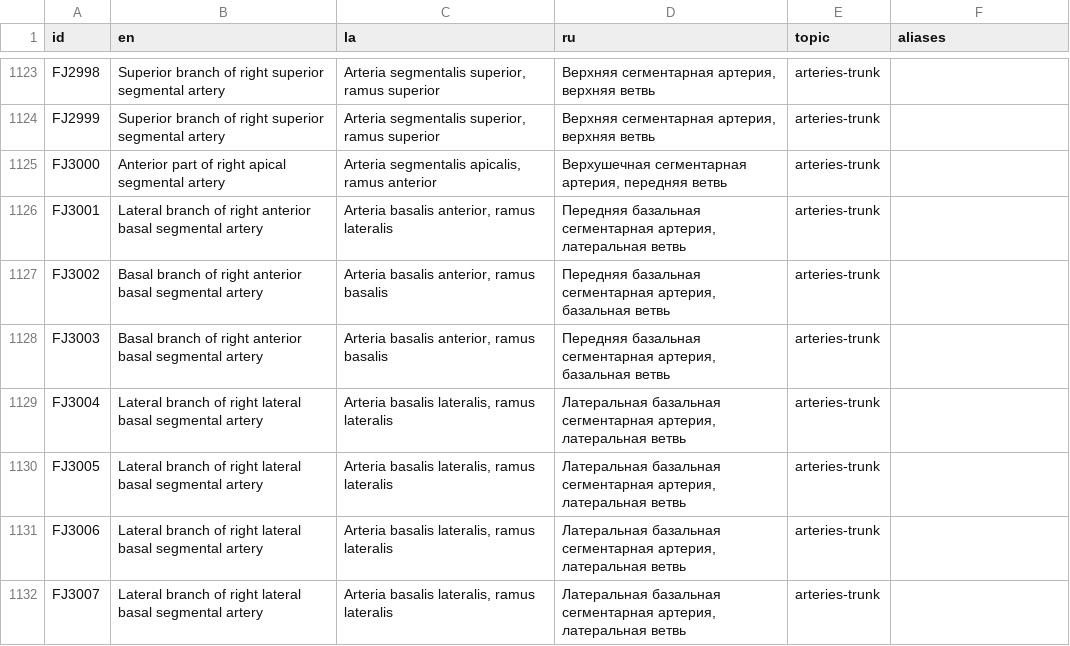
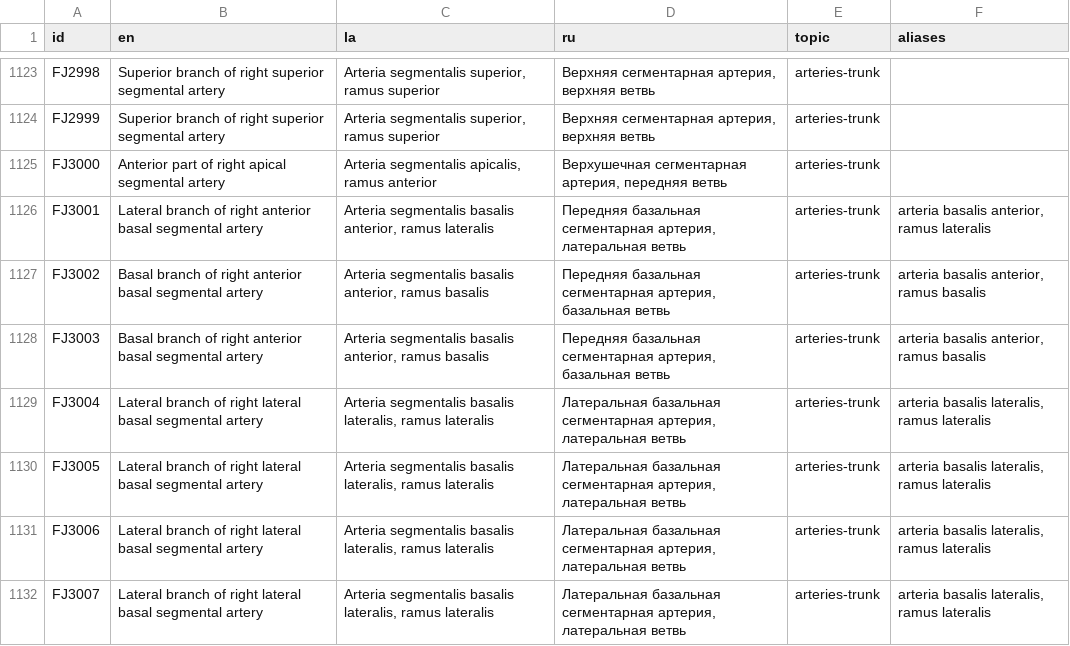
Before and after one commit to abcsz1525/anatomia, a CSV file: content/structures.csv, drawn as a sheet; only a part is shown, gaps mark what is left out; the diff covers the shown part only.

```diff
--- a/content/structures.csv
+++ b/content/structures.csv
@@ -1125,8 +1125,8 @@ FJ2999,Superior branch of right superior segmental artery,"Arteria segmentalis s
 FJ3000,Anterior part of right apical segmental artery,"Arteria segmentalis apicalis, ramus anterior","Верхушечная сегментарная артерия, передняя ветвь",arteries-trunk,
-FJ3001,Lateral branch of right anterior basal segmental artery,"Arteria basalis anterior, ramus lateralis","Передняя базальная сегментарная артерия, латеральная ветвь",arteries-trunk,
-FJ3002,Basal branch of right anterior basal segmental artery,"Arteria basalis anterior, ramus basalis","Передняя базальная сегментарная артерия, базальная ветвь",arteries-trunk,
-FJ3003,Basal branch of right anterior basal segmental artery,"Arteria basalis anterior, ramus basalis","Передняя базальная сегментарная артерия, базальная ветвь",arteries-trunk,
-FJ3004,Lateral branch of right lateral basal segmental artery,"Arteria basalis lateralis, ramus lateralis","Латеральная базальная сегментарная артерия, латеральная ветвь",arteries-trunk,
-FJ3005,Lateral branch of right lateral basal segmental artery,"Arteria basalis lateralis, ramus lateralis","Латеральная базальная сегментарная артерия, латеральная ветвь",arteries-trunk,
-FJ3006,Lateral branch of right lateral basal segmental artery,"Arteria basalis lateralis, ramus lateralis","Латеральная базальная сегментарная артерия, латеральная ветвь",arteries-trunk,
-FJ3007,Lateral branch of right lateral basal segmental artery,"Arteria basalis lateralis, ramus lateralis","Латеральная базальная сегментарная артерия, латеральная ветвь",arteries-trunk,
+FJ3001,Lateral branch of right anterior basal segmental artery,"Arteria segmentalis basalis anterior, ramus lateralis","Передняя базальная сегментарная артерия, латеральная ветвь",arteries-trunk,"arteria basalis anterior, ramus lateralis"
+FJ3002,Basal branch of right anterior basal segmental artery,"Arteria segmentalis basalis anterior, ramus basalis","Передняя базальная сегментарная артерия, базальная ветвь",arteries-trunk,"arteria basalis anterior, ramus basalis"
+FJ3003,Basal branch of right anterior basal segmental artery,"Arteria segmentalis basalis anterior, ramus basalis","Передняя базальная сегментарная артерия, базальная ветвь",arteries-trunk,"arteria basalis anterior, ramus basalis"
+FJ3004,Lateral branch of right lateral basal segmental artery,"Arteria segmentalis basalis lateralis, ramus lateralis","Латеральная базальная сегментарная артерия, латеральная ветвь",arteries-trunk,"arteria basalis lateralis, ramus lateralis"
+FJ3005,Lateral branch of right lateral basal segmental artery,"Arteria segmentalis basalis lateralis, ramus lateralis","Латеральная базальная сегментарная артерия, латеральная ветвь",arteries-trunk,"arteria basalis lateralis, ramus lateralis"
+FJ3006,Lateral branch of right lateral basal segmental artery,"Arteria segmentalis basalis lateralis, ramus lateralis","Латеральная базальная сегментарная артерия, латеральная ветвь",arteries-trunk,"arteria basalis lateralis, ramus lateralis"
+FJ3007,Lateral branch of right lateral basal segmental artery,"Arteria segmentalis basalis lateralis, ramus lateralis","Латеральная базальная сегментарная артерия, латеральная ветвь",arteries-trunk,"arteria basalis lateralis, ramus lateralis"
```
Also changed, not shown: 98 edited cells elsewhere in this file, 3 other files.
